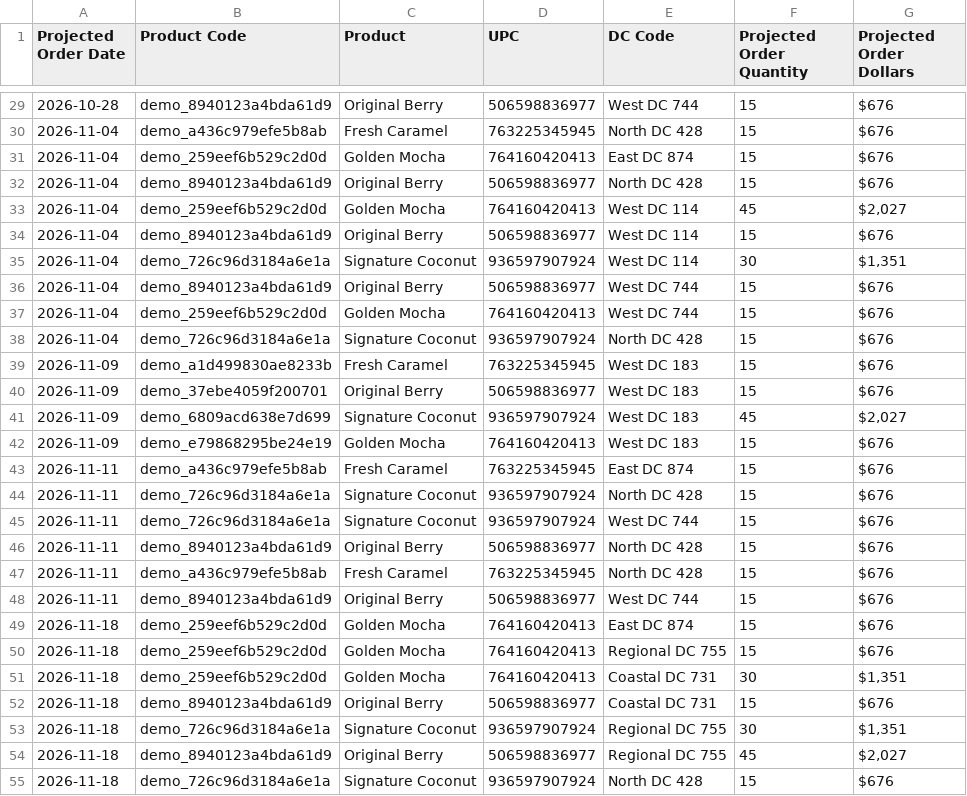
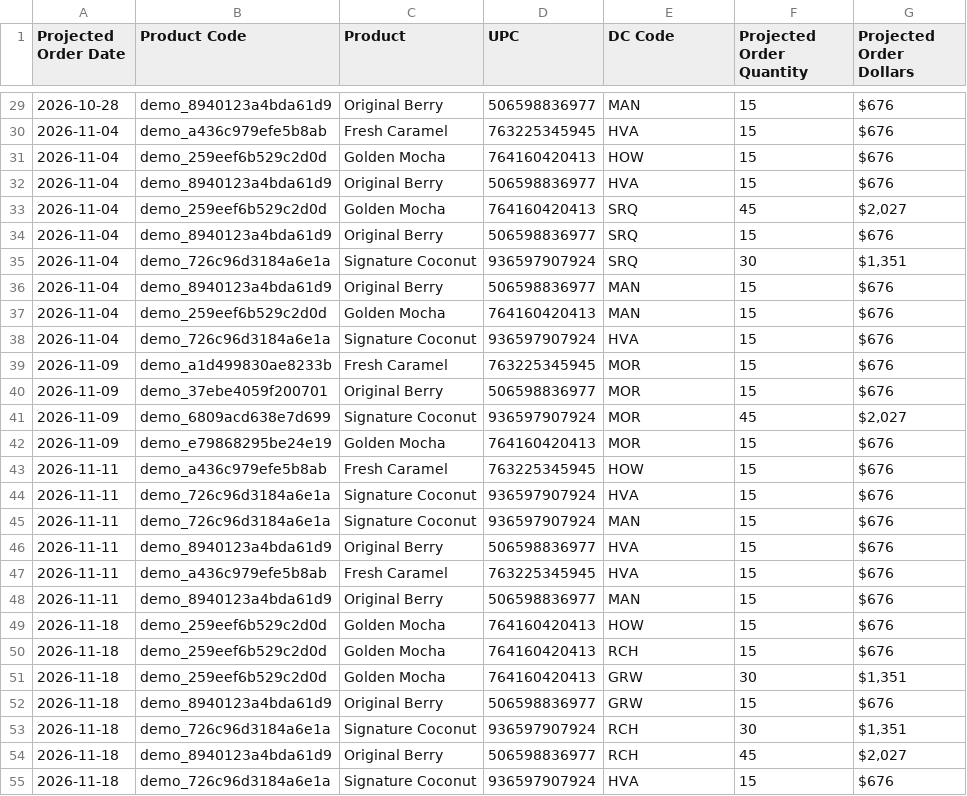
Before and after one commit to d4veyjoneslocker/coursera, a CSV file: backend/data/85f8ca76-bad0-49c6-a55d-f4b8f93954f3/raw/inventory/unfi/Projected Orders Detail.csv, drawn as a sheet; only a part is shown, gaps mark what is left out; the diff covers the shown part only.

```diff
--- a/backend/data/85f8ca76-bad0-49c6-a55d-f4b8f93954f3/raw/inventory/unfi/Projected Orders Detail.csv
+++ b/backend/data/85f8ca76-bad0-49c6-a55d-f4b8f93954f3/raw/inventory/unfi/Projected Orders Detail.csv
@@ -29,27 +29,27 @@ Projected Order Date,Product Code,Product,UPC,DC Code,Projected Order Quantity,P
-2026-10-28,demo_8940123a4bda61d9,Original Berry,506598836977,West DC 744,15,$676
-2026-11-04,demo_a436c979efe5b8ab,Fresh Caramel,763225345945,North DC 428,15,$676
-2026-11-04,demo_259eef6b529c2d0d,Golden Mocha,764160420413,East DC 874,15,$676
-2026-11-04,demo_8940123a4bda61d9,Original Berry,506598836977,North DC 428,15,$676
-2026-11-04,demo_259eef6b529c2d0d,Golden Mocha,764160420413,West DC 114,45,"$2,027"
-2026-11-04,demo_8940123a4bda61d9,Original Berry,506598836977,West DC 114,15,$676
-2026-11-04,demo_726c96d3184a6e1a,Signature Coconut,936597907924,West DC 114,30,"$1,351"
-2026-11-04,demo_8940123a4bda61d9,Original Berry,506598836977,West DC 744,15,$676
-2026-11-04,demo_259eef6b529c2d0d,Golden Mocha,764160420413,West DC 744,15,$676
-2026-11-04,demo_726c96d3184a6e1a,Signature Coconut,936597907924,North DC 428,15,$676
-2026-11-09,demo_a1d499830ae8233b,Fresh Caramel,763225345945,West DC 183,15,$676
-2026-11-09,demo_37ebe4059f200701,Original Berry,506598836977,West DC 183,15,$676
-2026-11-09,demo_6809acd638e7d699,Signature Coconut,936597907924,West DC 183,45,"$2,027"
-2026-11-09,demo_e79868295be24e19,Golden Mocha,764160420413,West DC 183,15,$676
-2026-11-11,demo_a436c979efe5b8ab,Fresh Caramel,763225345945,East DC 874,15,$676
-2026-11-11,demo_726c96d3184a6e1a,Signature Coconut,936597907924,North DC 428,15,$676
-2026-11-11,demo_726c96d3184a6e1a,Signature Coconut,936597907924,West DC 744,15,$676
-2026-11-11,demo_8940123a4bda61d9,Original Berry,506598836977,North DC 428,15,$676
-2026-11-11,demo_a436c979efe5b8ab,Fresh Caramel,763225345945,North DC 428,15,$676
-2026-11-11,demo_8940123a4bda61d9,Original Berry,506598836977,West DC 744,15,$676
-2026-11-18,demo_259eef6b529c2d0d,Golden Mocha,764160420413,East DC 874,15,$676
-2026-11-18,demo_259eef6b529c2d0d,Golden Mocha,764160420413,Regional DC 755,15,$676
-2026-11-18,demo_259eef6b529c2d0d,Golden Mocha,764160420413,Coastal DC 731,30,"$1,351"
-2026-11-18,demo_8940123a4bda61d9,Original Berry,506598836977,Coastal DC 731,15,$676
-2026-11-18,demo_726c96d3184a6e1a,Signature Coconut,936597907924,Regional DC 755,30,"$1,351"
-2026-11-18,demo_8940123a4bda61d9,Original Berry,506598836977,Regional DC 755,45,"$2,027"
-2026-11-18,demo_726c96d3184a6e1a,Signature Coconut,936597907924,North DC 428,15,$676
+2026-10-28,demo_8940123a4bda61d9,Original Berry,506598836977,MAN,15,$676
+2026-11-04,demo_a436c979efe5b8ab,Fresh Caramel,763225345945,HVA,15,$676
+2026-11-04,demo_259eef6b529c2d0d,Golden Mocha,764160420413,HOW,15,$676
+2026-11-04,demo_8940123a4bda61d9,Original Berry,506598836977,HVA,15,$676
+2026-11-04,demo_259eef6b529c2d0d,Golden Mocha,764160420413,SRQ,45,"$2,027"
+2026-11-04,demo_8940123a4bda61d9,Original Berry,506598836977,SRQ,15,$676
+2026-11-04,demo_726c96d3184a6e1a,Signature Coconut,936597907924,SRQ,30,"$1,351"
+2026-11-04,demo_8940123a4bda61d9,Original Berry,506598836977,MAN,15,$676
+2026-11-04,demo_259eef6b529c2d0d,Golden Mocha,764160420413,MAN,15,$676
+2026-11-04,demo_726c96d3184a6e1a,Signature Coconut,936597907924,HVA,15,$676
+2026-11-09,demo_a1d499830ae8233b,Fresh Caramel,763225345945,MOR,15,$676
+2026-11-09,demo_37ebe4059f200701,Original Berry,506598836977,MOR,15,$676
+2026-11-09,demo_6809acd638e7d699,Signature Coconut,936597907924,MOR,45,"$2,027"
+2026-11-09,demo_e79868295be24e19,Golden Mocha,764160420413,MOR,15,$676
+2026-11-11,demo_a436c979efe5b8ab,Fresh Caramel,763225345945,HOW,15,$676
+2026-11-11,demo_726c96d3184a6e1a,Signature Coconut,936597907924,HVA,15,$676
+2026-11-11,demo_726c96d3184a6e1a,Signature Coconut,936597907924,MAN,15,$676
+2026-11-11,demo_8940123a4bda61d9,Original Berry,506598836977,HVA,15,$676
+2026-11-11,demo_a436c979efe5b8ab,Fresh Caramel,763225345945,HVA,15,$676
+2026-11-11,demo_8940123a4bda61d9,Original Berry,506598836977,MAN,15,$676
+2026-11-18,demo_259eef6b529c2d0d,Golden Mocha,764160420413,HOW,15,$676
+2026-11-18,demo_259eef6b529c2d0d,Golden Mocha,764160420413,RCH,15,$676
+2026-11-18,demo_259eef6b529c2d0d,Golden Mocha,764160420413,GRW,30,"$1,351"
+2026-11-18,demo_8940123a4bda61d9,Original Berry,506598836977,GRW,15,$676
+2026-11-18,demo_726c96d3184a6e1a,Signature Coconut,936597907924,RCH,30,"$1,351"
+2026-11-18,demo_8940123a4bda61d9,Original Berry,506598836977,RCH,45,"$2,027"
+2026-11-18,demo_726c96d3184a6e1a,Signature Coconut,936597907924,HVA,15,$676
```
Also changed, not shown: 32 edited cells elsewhere in this file, backend/data/85f8ca76-bad0-49c6-a55d-f4b8f93954f3/raw/inventory/kehe/Order Projections Report.csv, backend/data/85f8ca76-bad0-49c6-a55d-f4b8f93954f3/raw/inventory/unfi/Purchase Orders.csv, 5 other files.
